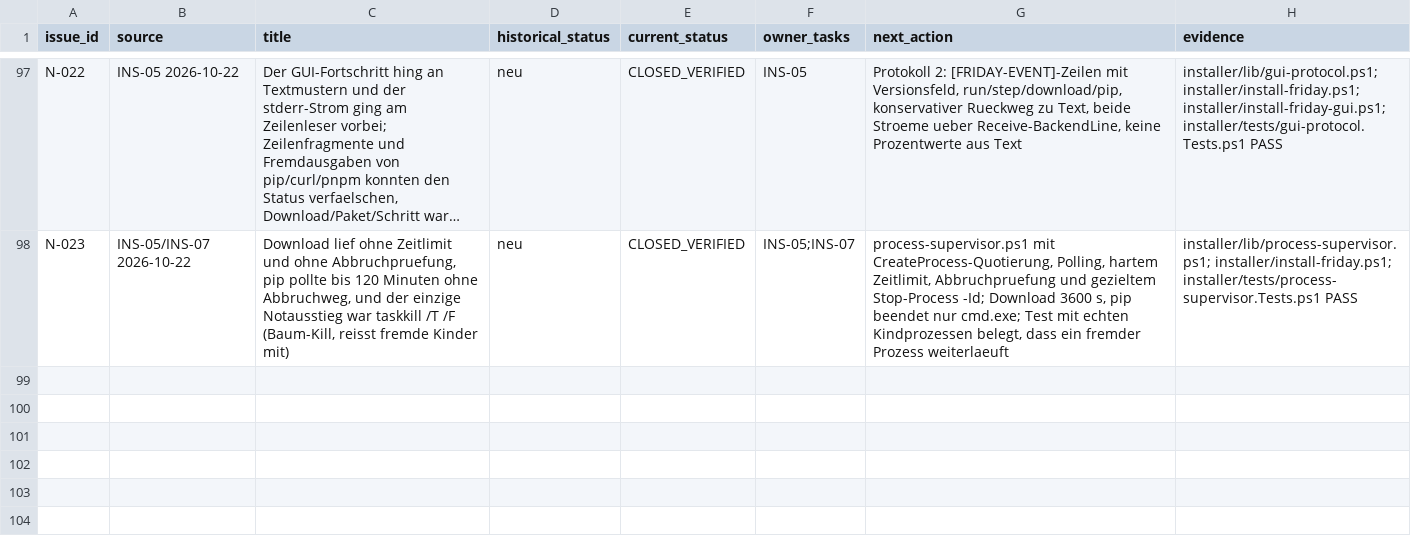
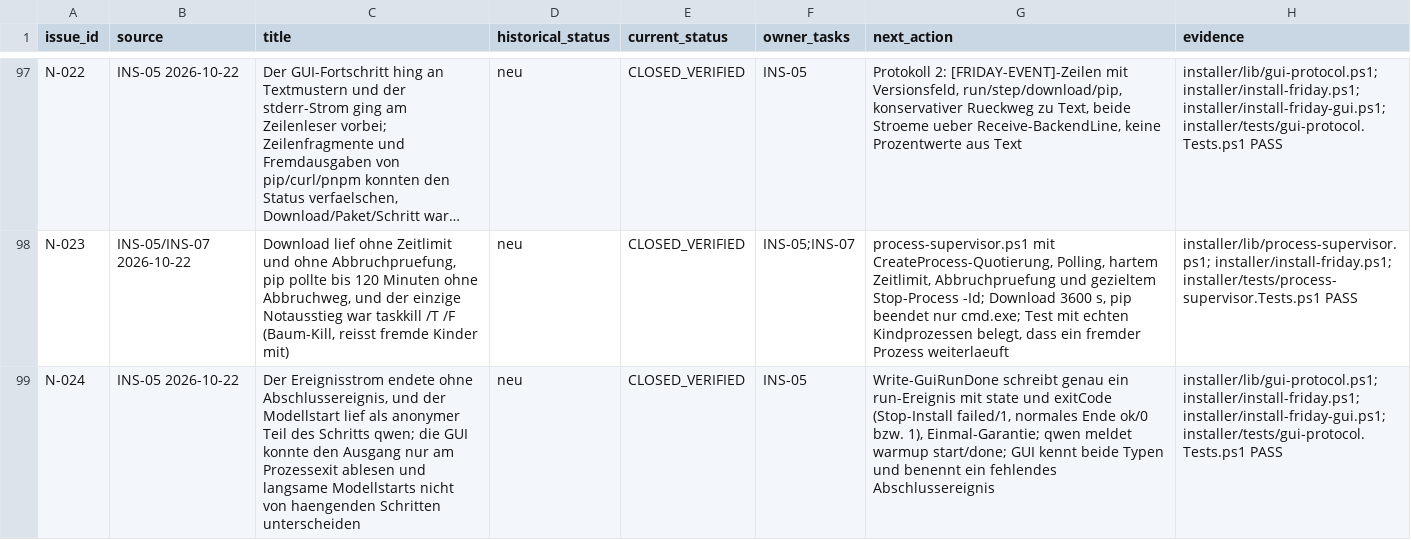
Before and after one commit to rogueki/rogue-friday, a CSV file: docs/agent-work/finalization/issue-ledger.csv, drawn as a sheet; only a part is shown, gaps mark what is left out; long unchanged cells end in …; the diff names each change by its address in the sheet, - before the commit and + after, or states it on an @@ line.

Commit message:
End each install run with a closing event and name the model warmup
Der Ereignisstrom endete ohne Abschlussereignis, und der Modellstart lief als anonymer Teil des Schritts qwen. Die GUI konnte den Ausgang nur am Prozessexit ablesen und einen langsamen Modellstart nicht von einem haengenden Schritt unterscheiden (N-024).

Neu: Write-GuiRunDone schreibt genau ein run-Ereignis mit state und exitCode (Einmal-Garantie ueber $script:GuiRunDoneWritten). Stop-Install meldet failed/1, das normale Ende ok mit dem tatsaechlichen Code. Der Qwen-Start meldet warmup start/done mit Sekunden zwischen start-qwen-server.ps1 und der Antwortpruefung.

Die GUI kennt warmup und run, merkt sich $script:sawRunDone und schreibt bei fehlendem Abschlussereignis einen Hinweis - der Exitcode bleibt massgeblich, ein fehlendes Ereignis wird weder als Erfolg noch als Misserfolg umgedeutet.

Nachweis: gui-protocol.Tests.ps1 prueft die Einmal-Garantie (zwei Aufrufe, eine Zeile, erste gewinnt), die Aufrufstellen, die Lage der Warmup-Ereignisse nur im Qwen-Schritt zwischen Modellstart und Wait-Http und im echten Einstiegspunkt genau ein Abschlussereignis mit state=failed und exitCode=1. 20/20 Installer-Tests Exit 0.

```diff
--- a/docs/agent-work/finalization/issue-ledger.csv
+++ b/docs/agent-work/finalization/issue-ledger.csv
+row 99: N-024 | INS-05 2026-10-22 | Der Ereignisstrom endete ohne Abschlussereignis, und der Modellstart lief als anonymer Teil des Schritts qwen; die GUI konnte den Ausgang nur am Prozessexit ablesen und langsame Modellstarts nicht von haengenden Schritten unterscheiden | neu | CLOSED_VERIFIED | INS-05 | Write-GuiRunDone schreibt genau ein run-Ereignis mit state und exitCode (Stop-Install failed/1, normales Ende ok/0 bzw. 1), Einmal-Garantie; qwen meldet warmup start/done; GUI kennt beide Typen und benennt ein fehlendes Abschlussereignis | installer/lib/gui-protocol.ps1; installer/install-friday.ps1; installer/install-friday-gui.ps1; installer/tests/gui-protocol.Tests.ps1 PASS
```
Also changed, not shown: docs/agent-work/finalization/requirements.csv, 7 other files.
